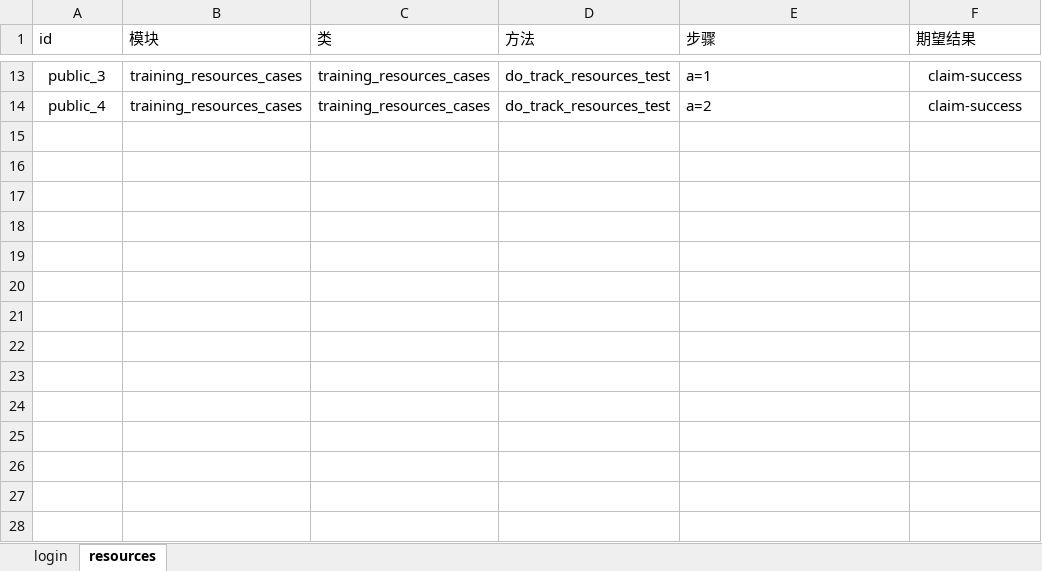
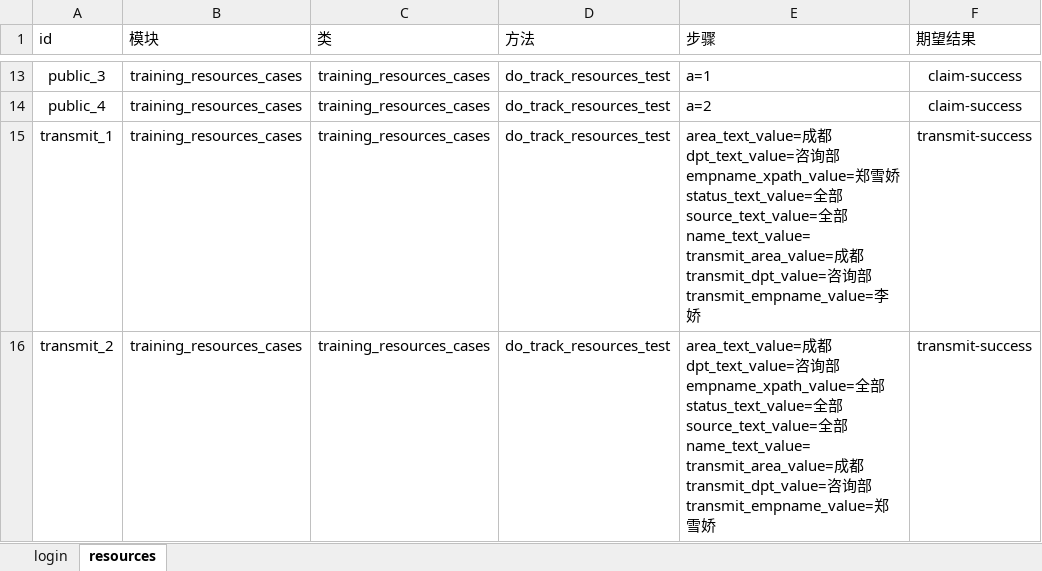
Before and after one commit to yang632/testing, an Excel workbook: data/woniuboss4.0_case_yang.xlsx, sheet resources, drawn as a sheet; only a part is shown, gaps mark what is left out; values as stored, in another font and other column widths than the file's, no borders; ↵ is a line break in a cell; the diff names each change by its address in the sheet, - before the commit and + after, or states it on an @@ line.

```diff
--- a/data/woniuboss4.0_case_yang.xlsx (sheet resources)
+++ b/data/woniuboss4.0_case_yang.xlsx (sheet resources)
+row 15: transmit_1 | training_resources_cases | training_resources_cases | do_track_resources_test | area_text_value=成都 ↵ dpt_text_value=咨询部 ↵ empname_xpath_value=郑雪娇 ↵ status_text_value=全部 ↵ source_text_value=全部 ↵ name_text_value= ↵ transmit_area_value=成都 ↵ transmit_dpt_value=咨询部 ↵ transmit_empname_value=李娇 | transmit-success
+row 16: transmit_2 | training_resources_cases | training_resources_cases | do_track_resources_test | area_text_value=成都 ↵ dpt_text_value=咨询部 ↵ empname_xpath_value=全部 ↵ status_text_value=全部 ↵ source_text_value=全部 ↵ name_text_value= ↵ transmit_area_value=成都 ↵ transmit_dpt_value=咨询部 ↵ transmit_empname_value=郑雪娇 | transmit-success
```
Also changed, not shown: 6 other files.
